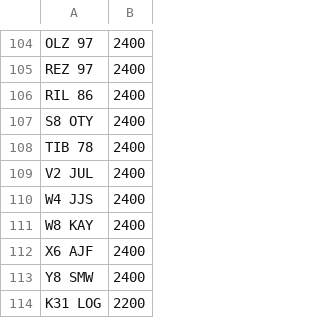
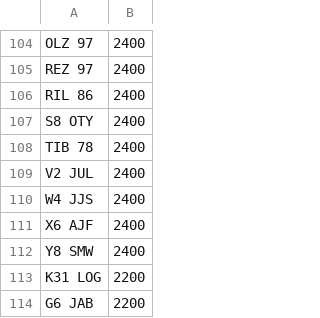
Before and after one commit to jamessaperia/simplyreg, a CSV file: csv/T12ADE_PLUSVAT_380.csv, drawn as a sheet; only a part is shown, gaps mark what is left out; the shorter side is filled out with more unchanged rows.

```diff
--- a/csv/T12ADE_PLUSVAT_380.csv
+++ b/csv/T12ADE_PLUSVAT_380.csv
@@ -110,3 +110,2 @@ V2 JUL,2400
 W4 JJS,2400
-W8 KAY,2400
 X6 AJF,2400
```
Also changed, not shown: csv/DRIVEIN_PLUSVAT_300.csv, csv/EMARK_PLUSVAT_380.csv.
